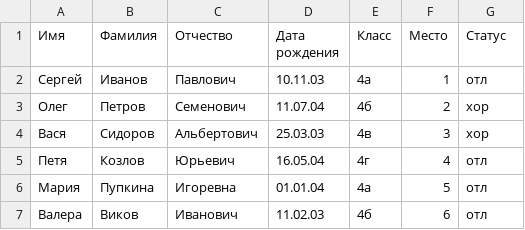
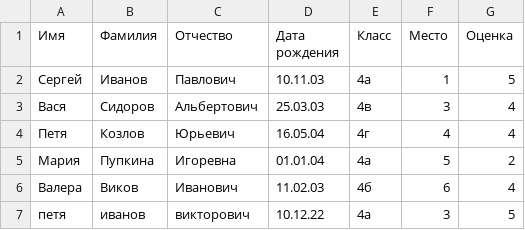
Before and after one commit to mr-mercedes/Seminar8, a CSV file: puples.csv, drawn as a sheet.

```diff
--- a/puples.csv
+++ b/puples.csv
@@ -1,7 +1,7 @@
-Имя,Фамилия,Отчество,Дата рождения,Класс,Место,Статус
-Сергей,Иванов,Павлович,10.11.03,4а,1,отл
-Олег,Петров,Семенович,11.07.04,4б,2,хор
-Вася,Сидоров,Альбертович,25.03.03,4в,3,хор
-Петя,Козлов,Юрьевич,16.05.04,4г,4,отл
-Мария,Пупкина,Игоревна,01.01.04,4а,5,отл
-Валера,Виков,Иванович,11.02.03,4б,6,отл
+Имя,Фамилия,Отчество,Дата рождения,Класс,Место,Оценка
+Сергей,Иванов,Павлович,10.11.03,4а,1,5
+Вася,Сидоров,Альбертович,25.03.03,4в,3,4
+Петя,Козлов,Юрьевич,16.05.04,4г,4,4
+Мария,Пупкина,Игоревна,01.01.04,4а,5,2
+Валера,Виков,Иванович,11.02.03,4б,6,4
+петя,иванов,викторович,10.12.22,4а,3,5
```
Also changed, not shown: 1 other file.
